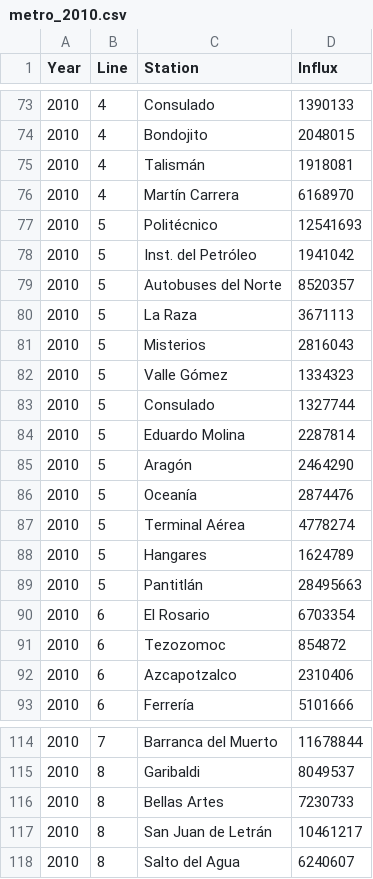
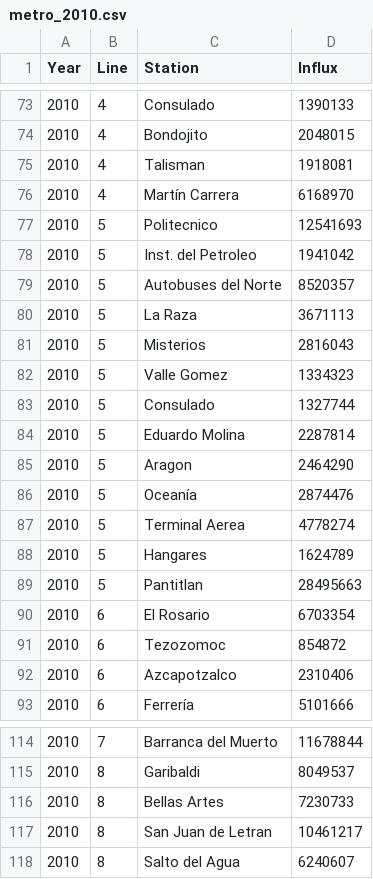
Before and after one commit to btellobravo/javadabadoo, a CSV file: Resources/metro_2010.csv, drawn as a sheet; only a part is shown, gaps mark what is left out; the diff covers the shown part only.

```diff
--- a/Resources/metro_2010.csv
+++ b/Resources/metro_2010.csv
@@ -74,6 +74,6 @@
 2010,4,Bondojito,2048015
-2010,4,Talismán,1918081
+2010,4,Talisman,1918081
 2010,4,Martín Carrera,6168970
-2010,5,Politécnico,12541693
-2010,5,Inst. del Petróleo,1941042
+2010,5,Politecnico,12541693
+2010,5,Inst. del Petroleo,1941042
 2010,5,Autobuses del Norte,8520357
@@ -81,10 +81,10 @@
 2010,5,Misterios,2816043
-2010,5,Valle Gómez,1334323
+2010,5,Valle Gomez,1334323
 2010,5,Consulado,1327744
 2010,5,Eduardo Molina,2287814
-2010,5,Aragón,2464290
+2010,5,Aragon,2464290
 2010,5,Oceanía,2874476
-2010,5,Terminal Aérea,4778274
+2010,5,Terminal Aerea,4778274
 2010,5,Hangares,1624789
-2010,5,Pantitlán,28495663
+2010,5,Pantitlan,28495663
 2010,6,El Rosario,6703354
@@ -116,3 +116,3 @@
 2010,8,Bellas Artes,7230733
-2010,8,San Juan de Letrán,10461217
+2010,8,San Juan de Letran,10461217
 2010,8,Salto del Agua,6240607
```
Also changed, not shown: 37 edited cells elsewhere in this file.
